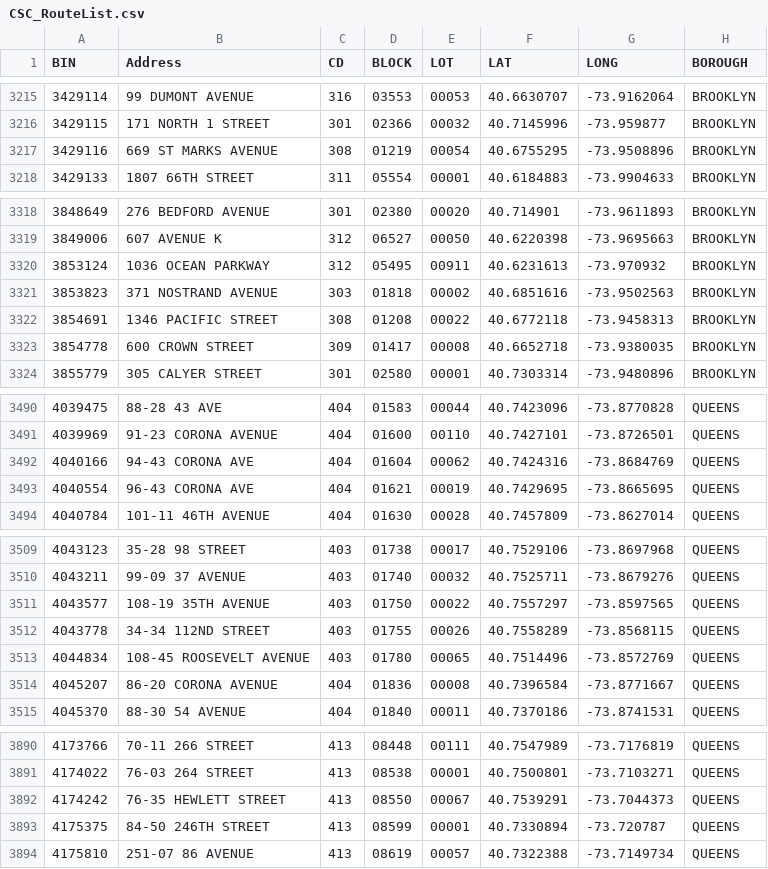
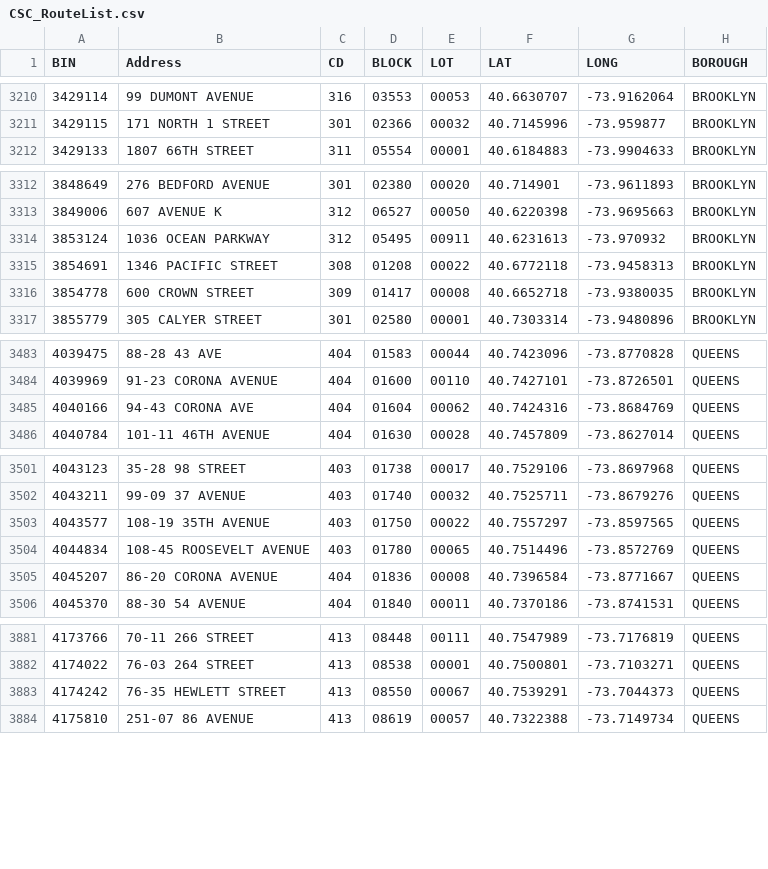
Before and after one commit to NYCDOB/SiteSafety_V2, a CSV file: data/CSC_RouteList.csv, drawn as a sheet; only a part is shown, gaps mark what is left out; the diff covers the shown part only.

```diff
--- a/data/CSC_RouteList.csv
+++ b/data/CSC_RouteList.csv
@@ -3216,3 +3211,2 @@ BIN,Address,CD,BLOCK,LOT,LAT,LONG,BOROUGH
 3429115,171 NORTH 1 STREET,301,02366,00032,40.7145996,-73.959877,BROOKLYN
-3429116,669 ST MARKS AVENUE,308,01219,00054,40.6755295,-73.9508896,BROOKLYN
 3429133,1807 66TH STREET,311,05554,00001,40.6184883,-73.9904633,BROOKLYN
@@ -3320,3 +3314,2 @@ BIN,Address,CD,BLOCK,LOT,LAT,LONG,BOROUGH
 3853124,1036 OCEAN PARKWAY,312,05495,00911,40.6231613,-73.970932,BROOKLYN
-3853823,371 NOSTRAND AVENUE,303,01818,00002,40.6851616,-73.9502563,BROOKLYN
 3854691,1346 PACIFIC STREET,308,01208,00022,40.6772118,-73.9458313,BROOKLYN
@@ -3492,3 +3485,2 @@ BIN,Address,CD,BLOCK,LOT,LAT,LONG,BOROUGH
 4040166,94-43 CORONA AVE,404,01604,00062,40.7424316,-73.8684769,QUEENS
-4040554,96-43 CORONA AVE,404,01621,00019,40.7429695,-73.8665695,QUEENS
 4040784,101-11 46TH AVENUE,404,01630,00028,40.7457809,-73.8627014,QUEENS
@@ -3511,3 +3503,2 @@ BIN,Address,CD,BLOCK,LOT,LAT,LONG,BOROUGH
 4043577,108-19 35TH AVENUE,403,01750,00022,40.7557297,-73.8597565,QUEENS
-4043778,34-34 112ND STREET,403,01755,00026,40.7558289,-73.8568115,QUEENS
 4044834,108-45 ROOSEVELT AVENUE,403,01780,00065,40.7514496,-73.8572769,QUEENS
@@ -3892,3 +3883,2 @@ BIN,Address,CD,BLOCK,LOT,LAT,LONG,BOROUGH
 4174242,76-35 HEWLETT STREET,413,08550,00067,40.7539291,-73.7044373,QUEENS
-4175375,84-50 246TH STREET,413,08599,00001,40.7330894,-73.720787,QUEENS
 4175810,251-07 86 AVENUE,413,08619,00057,40.7322388,-73.7149734,QUEENS
```
Also changed, not shown: 9 removed rows elsewhere in this file, 1 other file.
